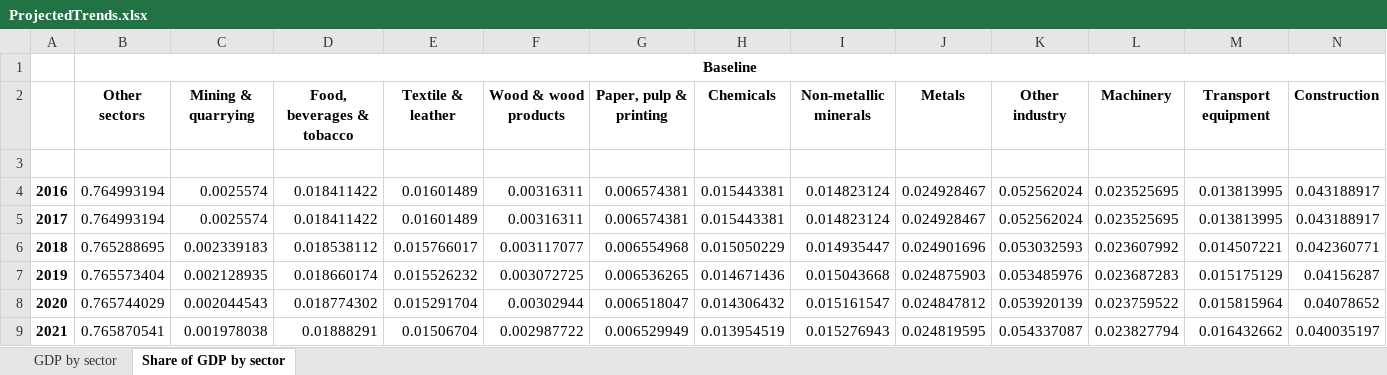
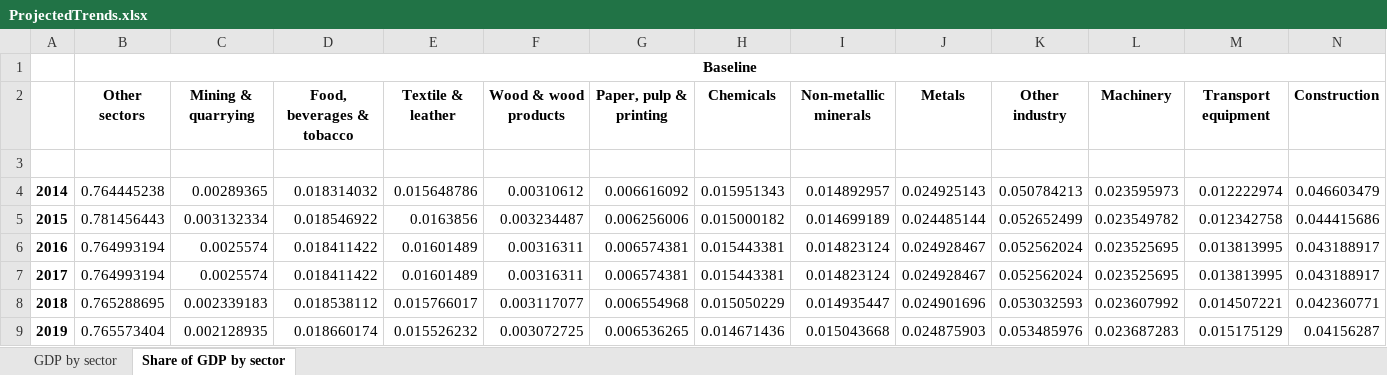
Before and after one commit to nigolred/COVID-19_Impact_on_Italian_GDP, an Excel workbook: Results/ProjectedTrends.xlsx, sheet Share of GDP by sector, drawn as a sheet; only a part is shown; the shorter side is filled out with more unchanged rows; values as stored, in another font and other column widths than the file's, no borders; rows hold the shown columns only; the diff names each change by its address in the sheet, - before the commit and + after, or states it on an @@ line.

```diff
--- a/Results/ProjectedTrends.xlsx (sheet Share of GDP by sector)
+++ b/Results/ProjectedTrends.xlsx (sheet Share of GDP by sector)
+row 4: 2014 | 0.764445238 | 0.00289365 | 0.018314032 | 0.015648786 | 0.00310612 | 0.006616092 | 0.015951343 | 0.014892957 | 0.024925143 | 0.050784213 | 0.023595973 | 0.012222974 | 0.046603479
+row 5: 2015 | 0.781456443 | 0.003132334 | 0.018546922 | 0.0163856 | 0.003234487 | 0.006256006 | 0.015000182 | 0.014699189 | 0.024485144 | 0.052652499 | 0.023549782 | 0.012342758 | 0.044415686
```
Also changed, not shown: sheet GDP by sector, Database/Italy_2014_SUT.xlsx, Database/Italy_2016_SUT.xlsx, 8 other files.
